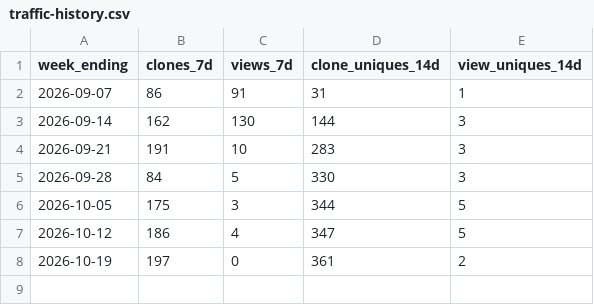
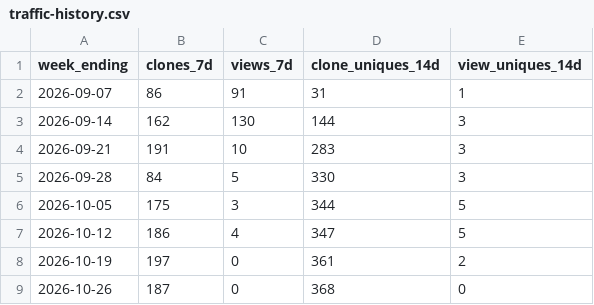
Before and after one commit to eugene-jet/linkedin-profile-scan, a CSV file: traffic-history.csv, drawn as a sheet.

```diff
--- a/traffic-history.csv
+++ b/traffic-history.csv
@@ -8 +8,2 @@ week_ending,clones_7d,views_7d,clone_uniques_14d,view_uniques_14d
 2026-10-19,197,0,361,2
+2026-10-26,187,0,368,0
```
